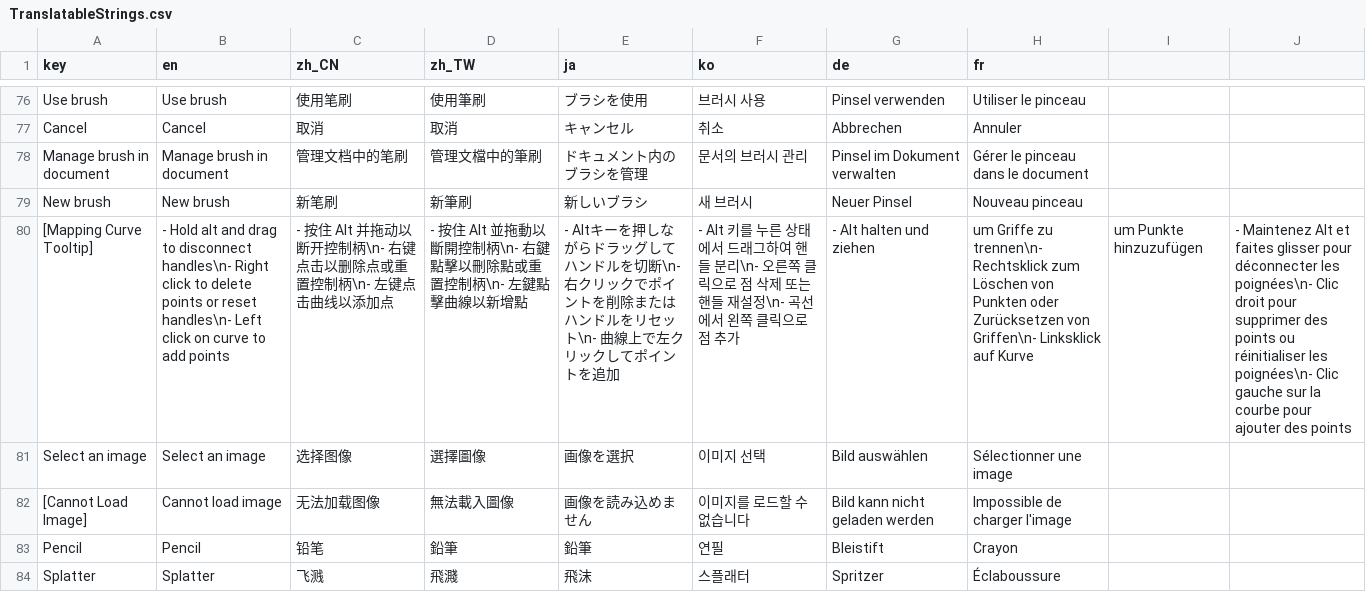
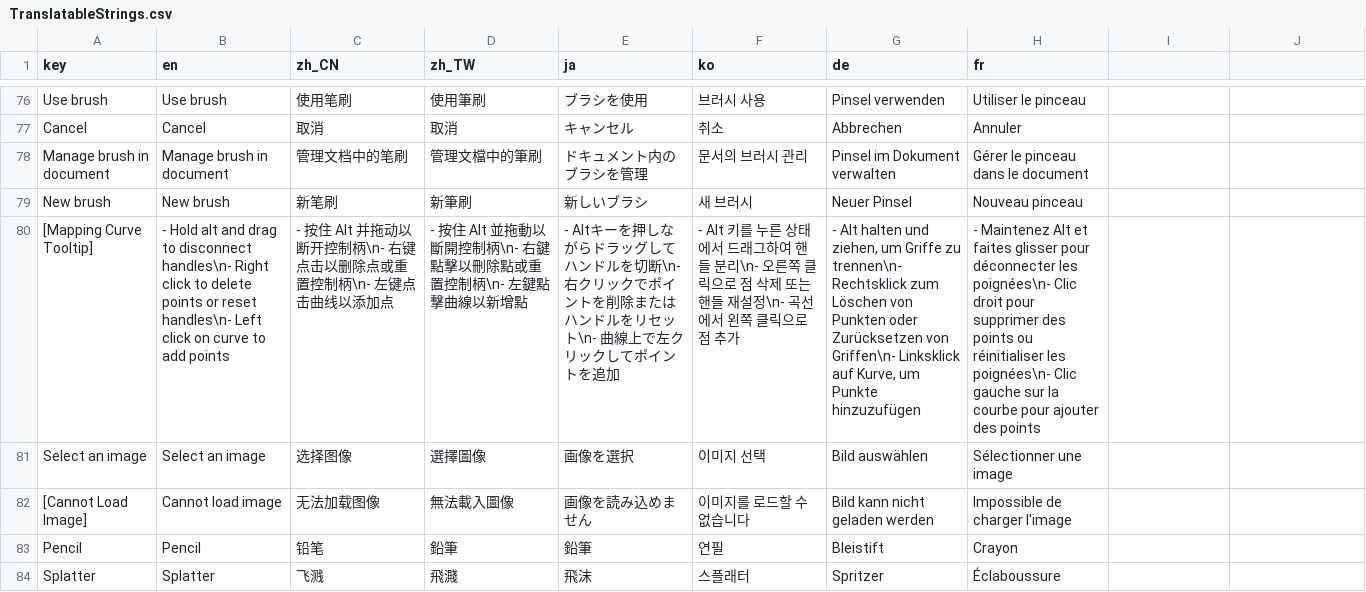
Before and after one commit to djacidfx/Ciallo, a CSV file: Ciallo/Localization/TranslatableStrings.csv, drawn as a sheet; only a part is shown, gaps mark what is left out; the diff names each change by its address in the sheet, - before the commit and + after, or states it on an @@ line.

```diff
--- a/Ciallo/Localization/TranslatableStrings.csv
+++ b/Ciallo/Localization/TranslatableStrings.csv
-G80 (de): …halten und ziehen
+G80 (de): …halten und ziehen, um Griffe zu trennen\n- Rechtsklick zum Löschen von Punkten oder Zurücksetzen von Griffen\n- Linksklick auf Kurve, um Punkte hinzuzufügen
-H80 (fr): um Griffe zu trennen\n- Rechtsklick zum Löschen von Punkten oder Zurücksetzen von Griffen\n- Linksklick auf Kurve
+H80 (fr): - Maintenez Alt et faites glisser pour déconnecter les poignées\n- Clic droit pour supprimer des points ou réinitialiser les poignées\n- Clic gauche sur la courbe pour ajouter des points
-I80: um Punkte hinzuzufügen
+I80: (empty)
-J80: - Maintenez Alt et faites glisser pour déconnecter les poignées\n- Clic droit pour supprimer des points ou réinitialiser les poignées\n- Clic gauche sur la courbe pour ajouter des points
+J80: (empty)
```
